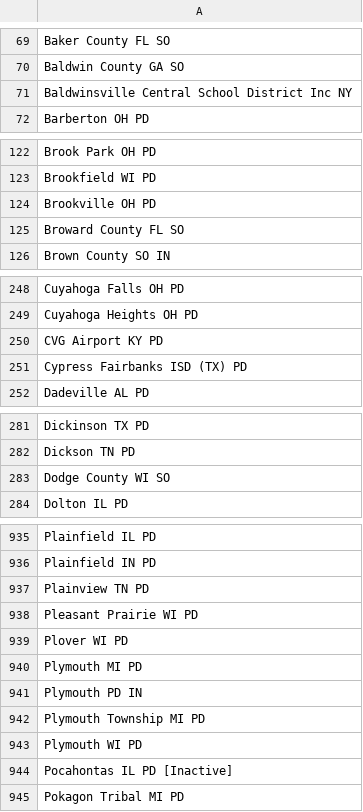
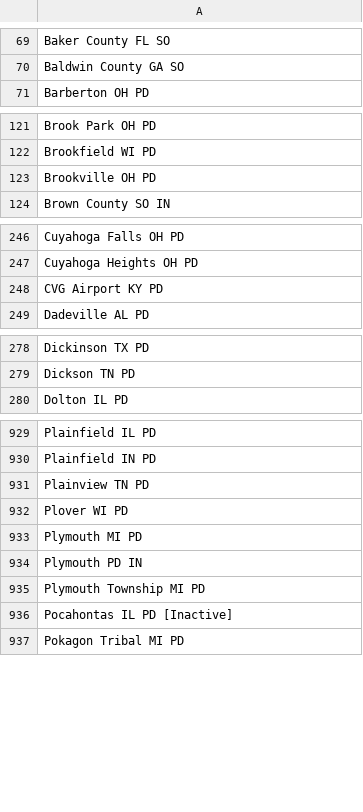
Before and after one commit to Cantica-Systems/ottawa-co-mi-flock, a CSV file: data/holland-city-pd/sharing_inbound.csv, drawn as a sheet; only a part is shown, gaps mark what is left out; the diff covers the shown part only; the diff names each change by its address in the sheet, - before the commit and + after, or states it on an @@ line.

```diff
--- a/data/holland-city-pd/sharing_inbound.csv
+++ b/data/holland-city-pd/sharing_inbound.csv
-row 71: Baldwinsville Central School District Inc NY
-row 125: Broward County FL SO
-row 251: Cypress Fairbanks ISD (TX) PD
-row 283: Dodge County WI SO
-row 938: Pleasant Prairie WI PD
-row 943: Plymouth WI PD
```
Also changed, not shown: 5 removed rows elsewhere in this file, data/holland-city-pd/2026-09.csv, data/holland-city-pd/sharing_outbound.csv, 4 other files.
